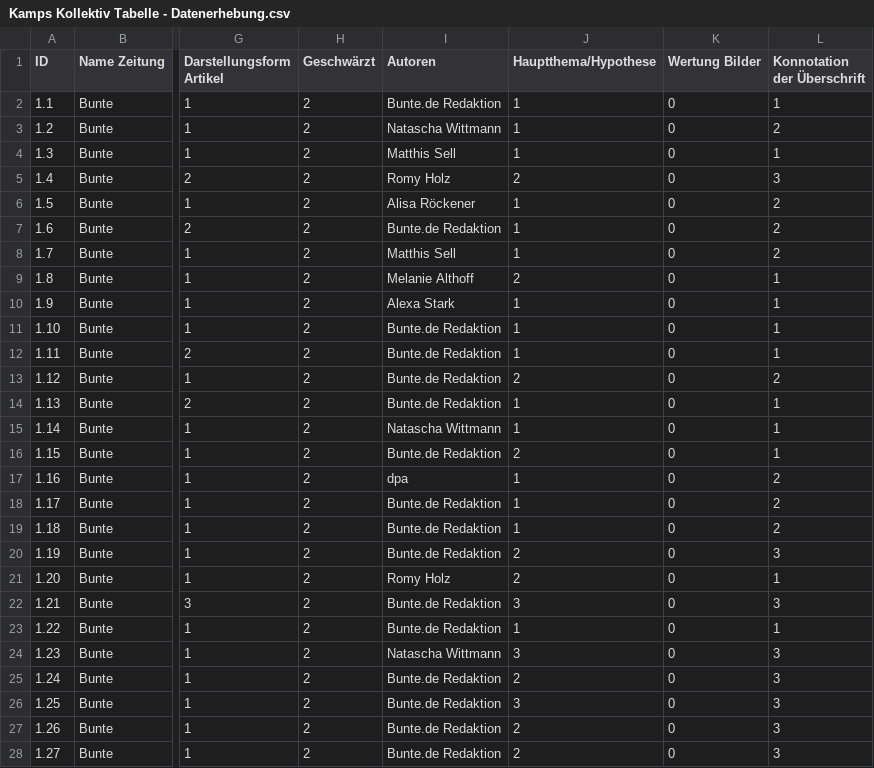
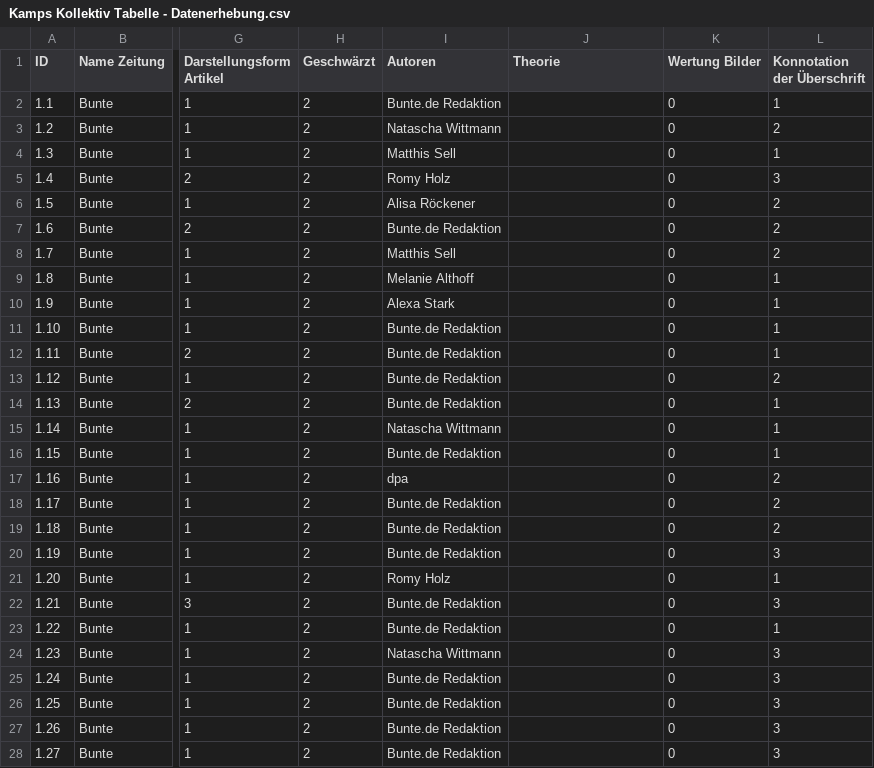
Before and after one commit to js471/Kamps-Kollektiv, a CSV file: Kamps Kollektiv Tabelle - Datenerhebung.csv, drawn as a sheet; only a part is shown, gaps mark what is left out; the diff covers the shown part only; the diff names each change by its address in the sheet, - before the commit and + after, or states it on an @@ line.

Commit message:
Add files via upload

```diff
--- a/Kamps Kollektiv Tabelle - Datenerhebung.csv
+++ b/Kamps Kollektiv Tabelle - Datenerhebung.csv
-J1: Hauptthema/Hypothese
+J1: Theorie
-J2:J4 (Theorie): 1
+J2:J4 (Theorie): (empty)
-J5 (Theorie): 2
+J5 (Theorie): (empty)
-J6:J8 (Theorie): 1
+J6:J8 (Theorie): (empty)
-J9 (Theorie): 2
+J9 (Theorie): (empty)
-J10:J12 (Theorie): 1
+J10:J12 (Theorie): (empty)
-J13 (Theorie): 2
+J13 (Theorie): (empty)
-J14:J15 (Theorie): 1
+J14:J15 (Theorie): (empty)
-J16 (Theorie): 2
+J16 (Theorie): (empty)
-J17:J19 (Theorie): 1
+J17:J19 (Theorie): (empty)
-J20:J21 (Theorie): 2
+J20:J21 (Theorie): (empty)
-J22 (Theorie): 3
+J22 (Theorie): (empty)
-J23 (Theorie): 1
+J23 (Theorie): (empty)
-J24 (Theorie): 3
+J24 (Theorie): (empty)
-J25 (Theorie): 2
+J25 (Theorie): (empty)
-J26 (Theorie): 3
+J26 (Theorie): (empty)
-J27:J28 (Theorie): 2
+J27:J28 (Theorie): (empty)
```
Also changed, not shown: 42 edited cells elsewhere in this file.
